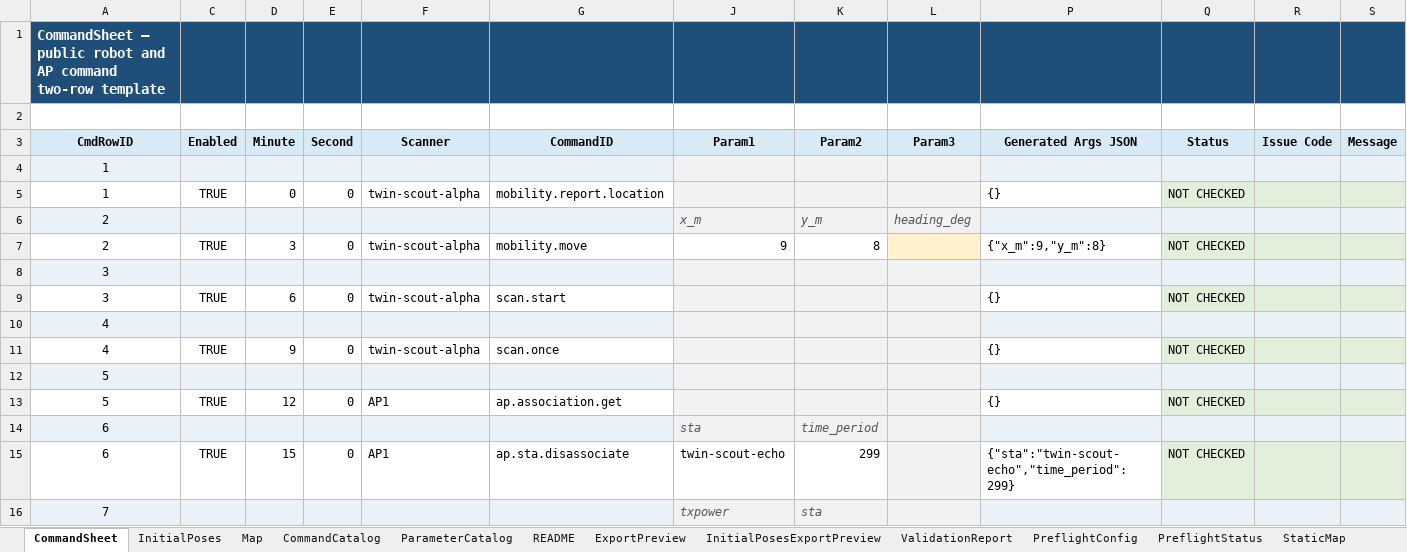
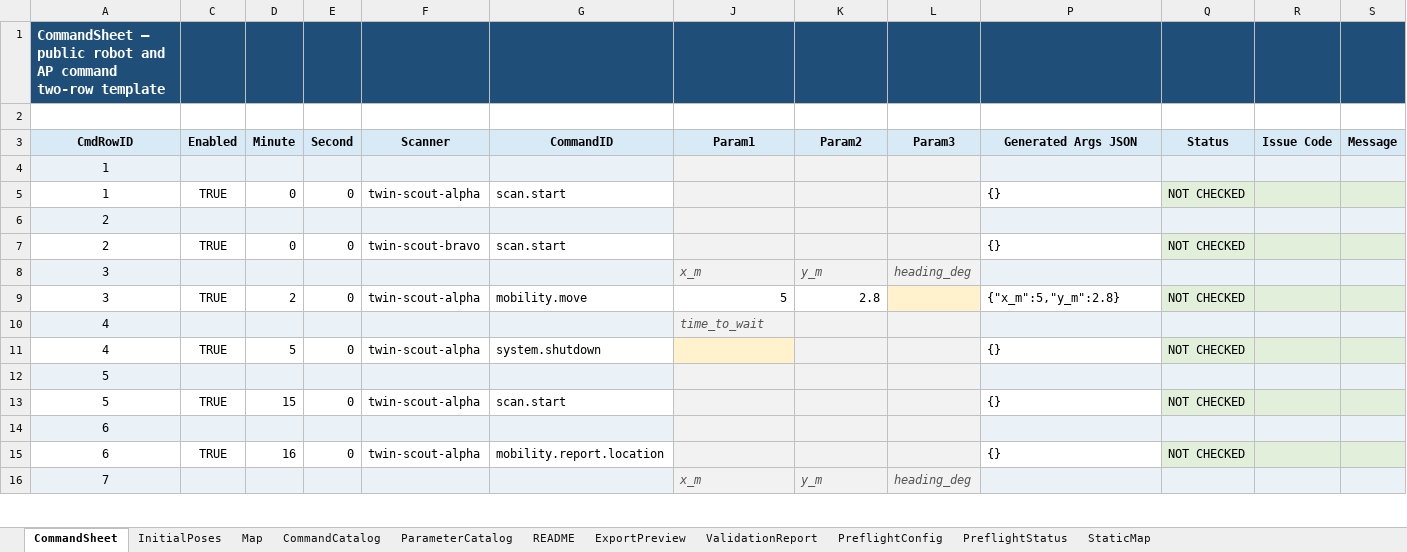
Before and after one commit to jtchen9/RunNMS, an Excel workbook: sitemap/DemoRoom/script_authoring/AutoLab_DemoRoom_Template.xlsm, sheet CommandSheet, drawn as a sheet; only a part is shown; values as stored, in another font and other column widths than the file's, no borders; charts and pictures not drawn; removed rows and columns are numbered as before the commit, all else as after; rows hold the shown columns only; the diff covers the shown part only; the diff names each change by its address in the sheet, - before the commit and + after, or states it on an @@ line.

```diff
--- a/sitemap/DemoRoom/script_authoring/AutoLab_DemoRoom_Template.xlsm (sheet CommandSheet)
+++ b/sitemap/DemoRoom/script_authoring/AutoLab_DemoRoom_Template.xlsm (sheet CommandSheet)
@@ sheet tab hidden: InitialPosesExportPreview @@
-G5 (CommandID): mobility.report.location
+G5 (CommandID): scan.start
+row 6: 2
+row 7: 2 | TRUE | 0 | 0 | twin-scout-bravo | scan.start |  |  |  | {} | NOT CHECKED
-A8 (CmdRowID): 2
+A8 (CmdRowID): 3
-row 7: 2 | TRUE | 3 | 0 | twin-scout-alpha | mobility.move | 9 | 8 |  | {"x_m":9,"y_m":8} | NOT CHECKED
-row 8: 3
-D9 (Minute): 6
+D9 (Minute): 2
-G9 (CommandID): scan.start
+G9 (CommandID): mobility.move
-J9 (Param1): (empty)
+J9 (Param1): 5
-J9:K9 fill: #F2F2F2
+J9:K9 fill: none
-K9 (Param2): (empty)
+K9 (Param2): 2.8
-L9 fill: #F2F2F2
+L9 fill: #FFF2CC
-P9 (Generated Args JSON): {}
+P9 (Generated Args JSON): {"x_m":5,"y_m":2.8}
-J10 (Param1): (empty)
+J10 (Param1): time_to_wait
-D11 (Minute): 9
+D11 (Minute): 5
-G11 (CommandID): scan.once
+G11 (CommandID): system.shutdown
-J11 fill: #F2F2F2
+J11 fill: #FFF2CC
-D13 (Minute): 12
+D13 (Minute): 15
-F13 (Scanner): AP1
+F13 (Scanner): twin-scout-alpha
-G13 (CommandID): ap.association.get
+G13 (CommandID): scan.start
-J14 (Param1): sta
+J14 (Param1): (empty)
-K14 (Param2): time_period
+K14 (Param2): (empty)
-D15 (Minute): 15
+D15 (Minute): 16
-F15 (Scanner): AP1
+F15 (Scanner): twin-scout-alpha
-G15 (CommandID): ap.sta.disassociate
+G15 (CommandID): mobility.report.location
-J15 (Param1): twin-scout-echo
+J15 (Param1): (empty)
-J15:K15 fill: none
+J15:K15 fill: #F2F2F2
-K15 (Param2): 299
+K15 (Param2): (empty)
-P15 (Generated Args JSON): {"sta":"twin-scout-echo","time_period":299}
+P15 (Generated Args JSON): {}
-row 16: 7 |  |  |  |  |  | txpower | sta
+row 16: 7 |  |  |  |  |  | x_m | y_m | heading_deg
```
Also changed, not shown: 2 added rows, 4 removed rows, 25 edited cells and cell formats elsewhere in this sheet, sheet ExportPreview, sheet Map, sheet InitialPoses, sheet ValidationReport, sheet PreflightStatus, hidden cells, charts or pictures, sitemap/DemoRoom/script_authoring/AutoLab_DemoRoom_Template_Old.xlsm, 42 other files.
